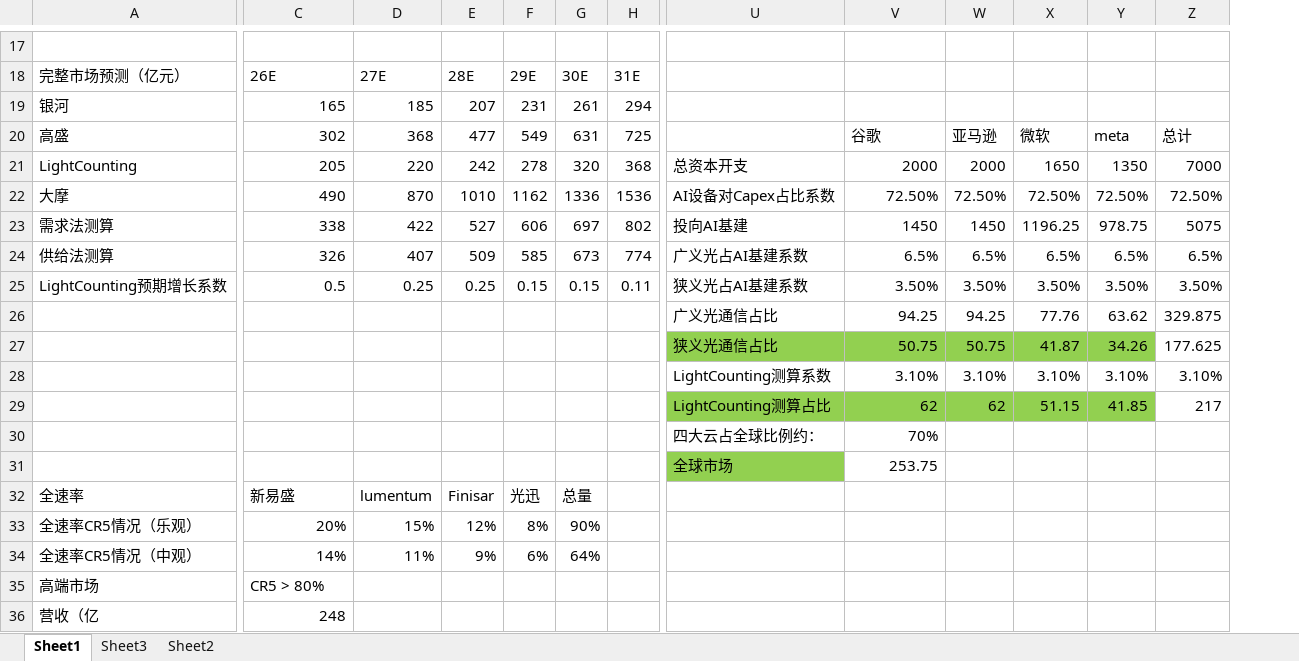
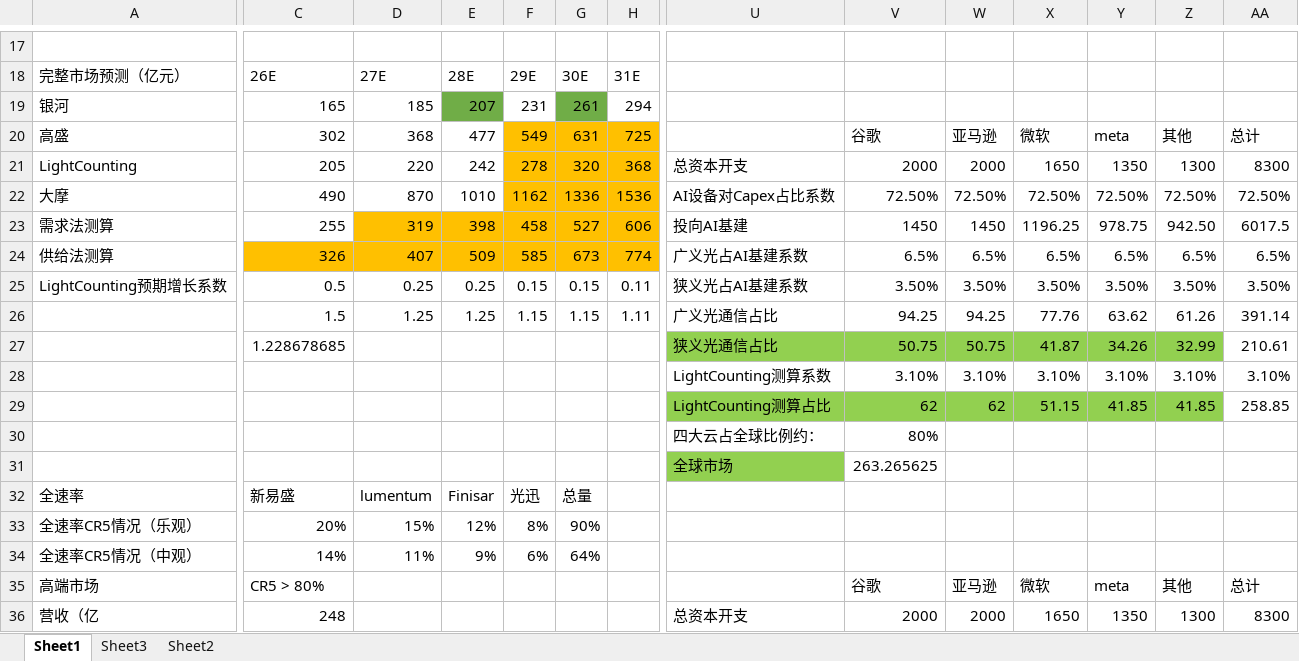
Before and after one commit to Evenszhou/research-reports, an Excel workbook: 通信ETF报告/相关表格(已自动还原).xlsx, sheet Sheet1, drawn as a sheet; only a part is shown, gaps mark what is left out; values as stored, in another font and other column widths than the file's, no borders; removed rows and columns are numbered as before the commit, all else as after; rows hold the shown columns only; the diff covers the shown part only; the diff names each change by its address in the sheet, - before the commit and + after, or states it on an @@ line.

```diff
--- a/通信ETF报告/相关表格(已自动还原).xlsx (sheet Sheet1)
+++ b/通信ETF报告/相关表格(已自动还原).xlsx (sheet Sheet1)
+column Z, rows 20-25: 其他 | 1300 | 72.50% | 942.50 | 6.5% | 3.50%; rows 27-36: 32.99 | 3.10% | 41.85 |  |  |  |  |  | 其他 | 1300
-E19 fill: none
+E19 fill: #70AD47
-G19 fill: none
+G19 fill: #70AD47
-F20:H22 fill: none
+F20:H22 fill: #FFC000
-AA21: 7000
+AA21: 8300
-C23: 338
+C23: 255
-D23: 422
+D23: 319
-D23:H23 fill: none
+D23:H23 fill: #FFC000
-E23: 527
+E23: 398
-F23: 606
+F23: 458
-G23: 697
+G23: 527
-H23: 802
+H23: 606
-AA23: 5075
+AA23: 6017.5
-C24:H24 fill: none
+C24:H24 fill: #FFC000
-row 26:  |  |  |  |  |  |  | 广义光通信占比 | 94.25 | 94.25 | 77.76 | 63.62 | 329.875
+row 26:  | 1.5 | 1.25 | 1.25 | 1.15 | 1.15 | 1.11 | 广义光通信占比 | 94.25 | 94.25 | 77.76 | 63.62 | 61.26 | 391.14
-C27: (empty)
+C27: 1.228678685
-AA27: 177.625
+AA27: 210.61
-AA29: 217
+AA29: 258.85
-V30: 70%
+V30: 80%
-V31: 253.75
+V31: 263.265625
-V35: (empty)
+V35: 谷歌
-W35: (empty)
+W35: 亚马逊
-X35: (empty)
+X35: 微软
-Y35: (empty)
+Y35: meta
-AA35: (empty)
+AA35: 总计
-U36: (empty)
+U36: 总资本开支
-V36: (empty)
+V36: 2000
-W36: (empty)
+W36: 2000
-X36: (empty)
+X36: 1650
-Y36: (empty)
+Y36: 1350
-AA36: (empty)
+AA36: 8300
```
Also changed, not shown: 5 added rows, 5 removed rows and 31 edited cells elsewhere in this sheet, sheet Sheet3, 53 other files.
